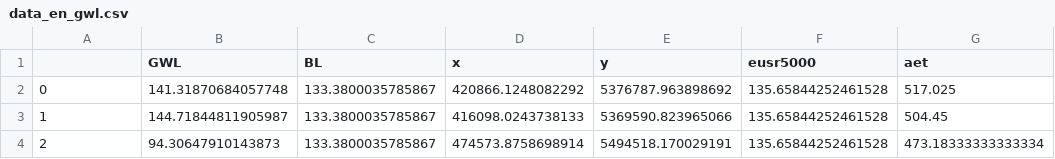
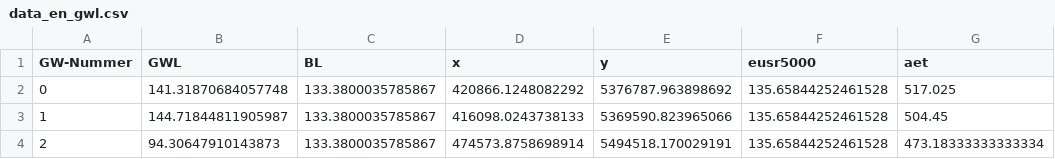
Before and after one commit to marcohmer/Data, a CSV file: data_en_gwl.csv, drawn as a sheet; only a part is shown; the diff names each change by its address in the sheet, - before the commit and + after, or states it on an @@ line.

Commit message:
Update data_en_gwl.csv

```diff
--- a/data_en_gwl.csv
+++ b/data_en_gwl.csv
-A1: (empty)
+A1: GW-Nummer
```
